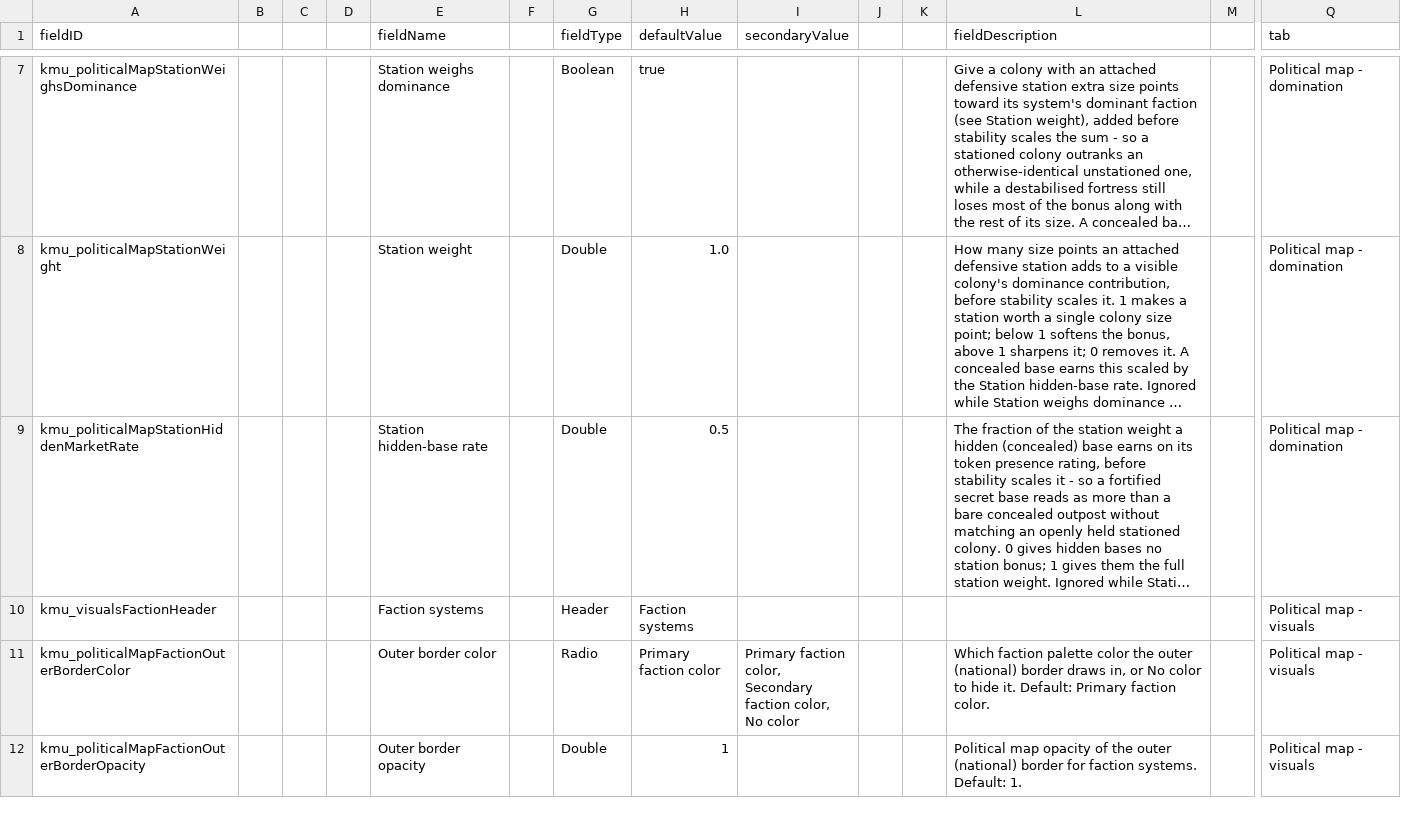
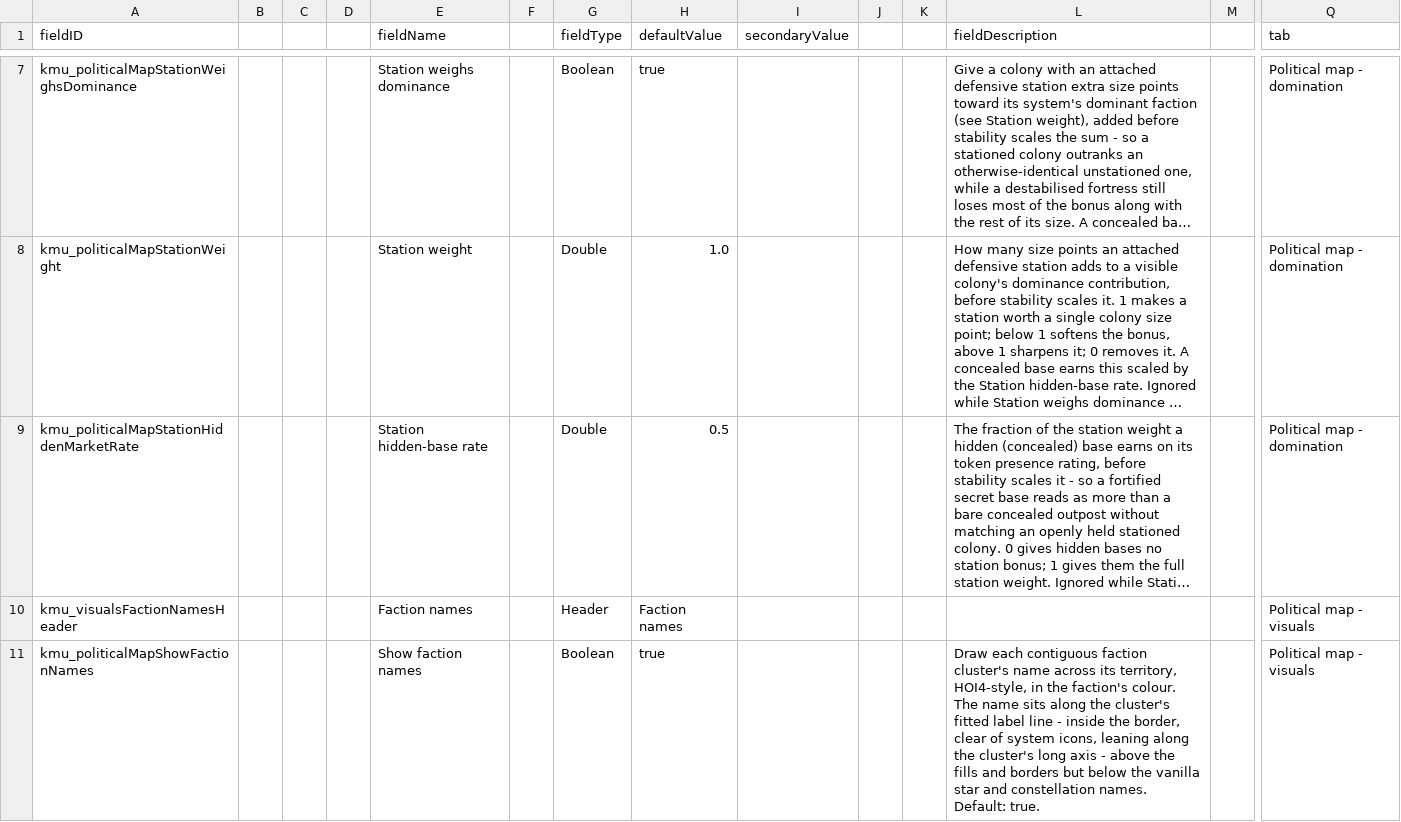
Before and after one commit to Klark-Morrigan/Starsector-Mod-KMU, a CSV file: data/config/LunaSettings.csv, drawn as a sheet; only a part is shown, gaps mark what is left out; the shorter side is filled out with more unchanged rows; long unchanged cells end in …; rows hold the shown columns only; the diff covers the shown part only; the diff names each change by its address in the sheet, - before the commit and + after, or states it on an @@ line.

Commit message:
feature: prototype faction name render

```diff
--- a/data/config/LunaSettings.csv
+++ b/data/config/LunaSettings.csv
+row 10: kmu_visualsFactionNamesHeader |  |  |  | Faction names |  | Header | Faction names |  |  |  |  |  | Political map - visuals
+row 11: kmu_politicalMapShowFactionNames |  |  |  | Show faction names |  | Boolean | true |  |  |  | Draw each contiguous faction cluster's name across its territory, HOI4-style, in the faction's colour. The name sits along the cluster's fitted label line - inside the border, clear of system icons, leaning along the cluster's long axis - above the fills and borders but below the vanilla star and constellation names. Default: true. |  | Political map - visuals
```
Also changed, not shown: 1 added row elsewhere in this file, 10 other files.
